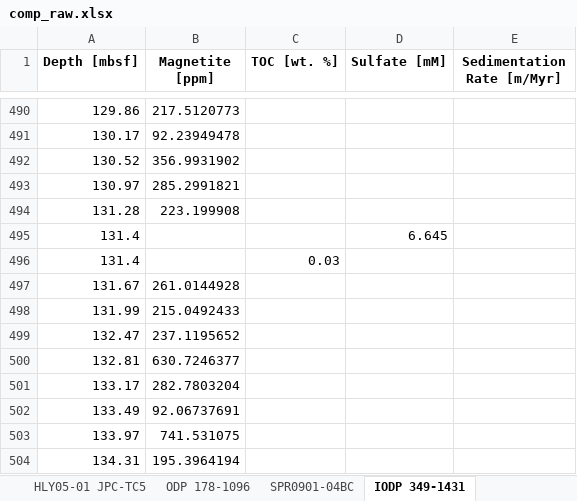
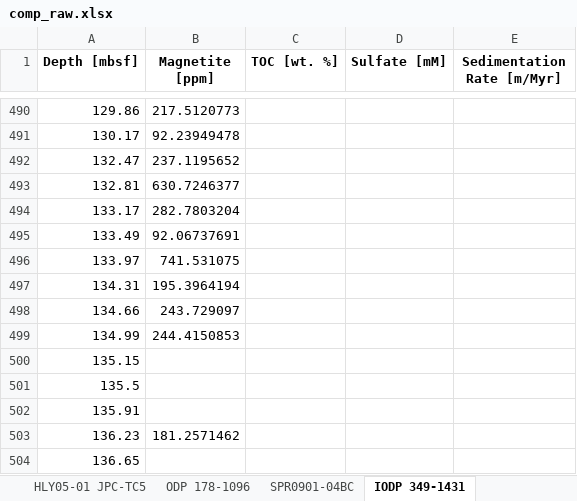
Before and after one commit to jackk9901/magnetite-preservation, an Excel workbook: data/comp_raw.xlsx, sheet IODP 349-1431, drawn as a sheet; only a part is shown, gaps mark what is left out; the shorter side is filled out with more unchanged rows; values as stored, in another font and other column widths than the file's, no borders; the diff names each change by its address in the sheet, - before the commit and + after, or states it on an @@ line.

```diff
--- a/data/comp_raw.xlsx (sheet IODP 349-1431)
+++ b/data/comp_raw.xlsx (sheet IODP 349-1431)
-row 492: 130.52 | 356.9931902
-row 493: 130.97 | 285.2991821
-row 494: 131.28 | 223.199908
-row 495: 131.4 |  |  | 6.645
-row 496: 131.4 |  | 0.03
-row 497: 131.67 | 261.0144928
-row 498: 131.99 | 215.0492433
```
Also changed, not shown: data/comp_inter.xlsx, 16 other files.
